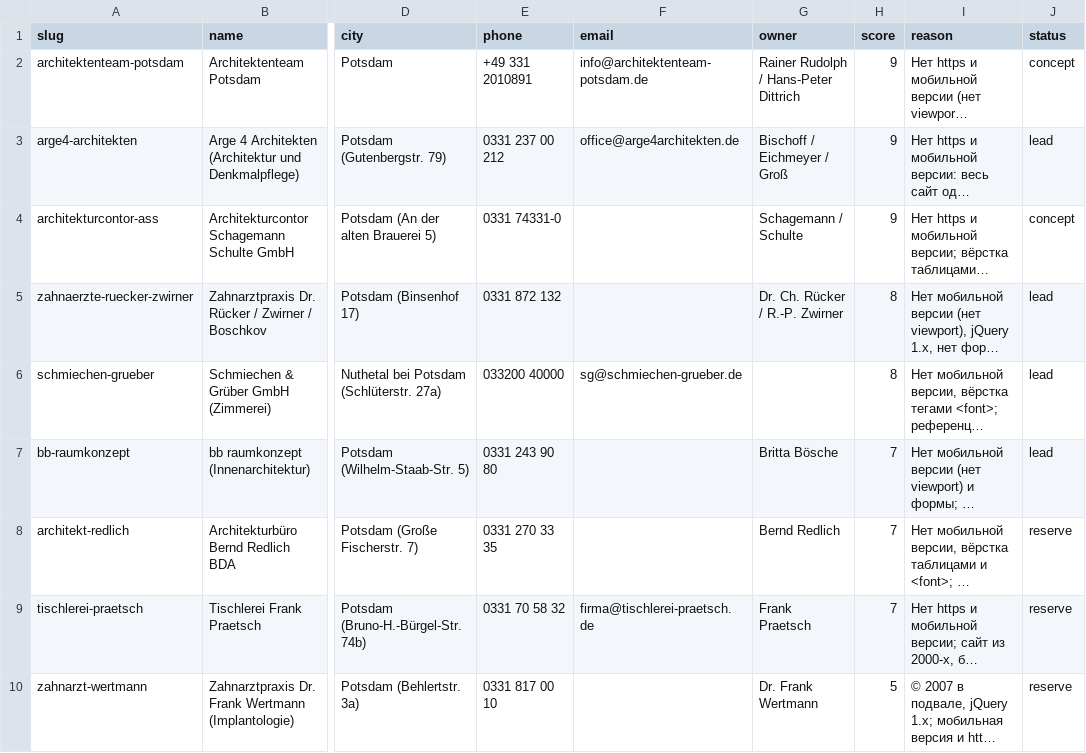
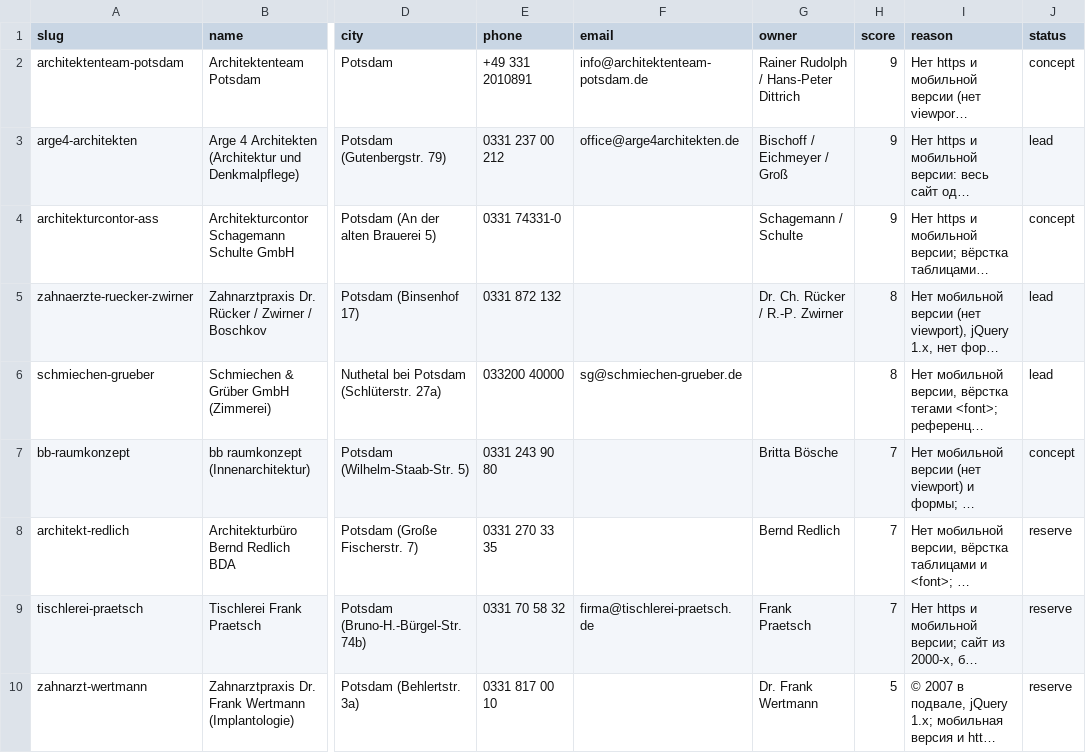
Before and after one commit to aik570/my-web-, a CSV file: leads.csv, drawn as a sheet; only a part is shown, gaps mark what is left out; long unchanged cells end in …; the diff names each change by its address in the sheet, - before the commit and + after, or states it on an @@ line.

```diff
--- a/leads.csv
+++ b/leads.csv
-J7 (status): lead
+J7 (status): concept
```
Also changed, not shown: 5 other files.
